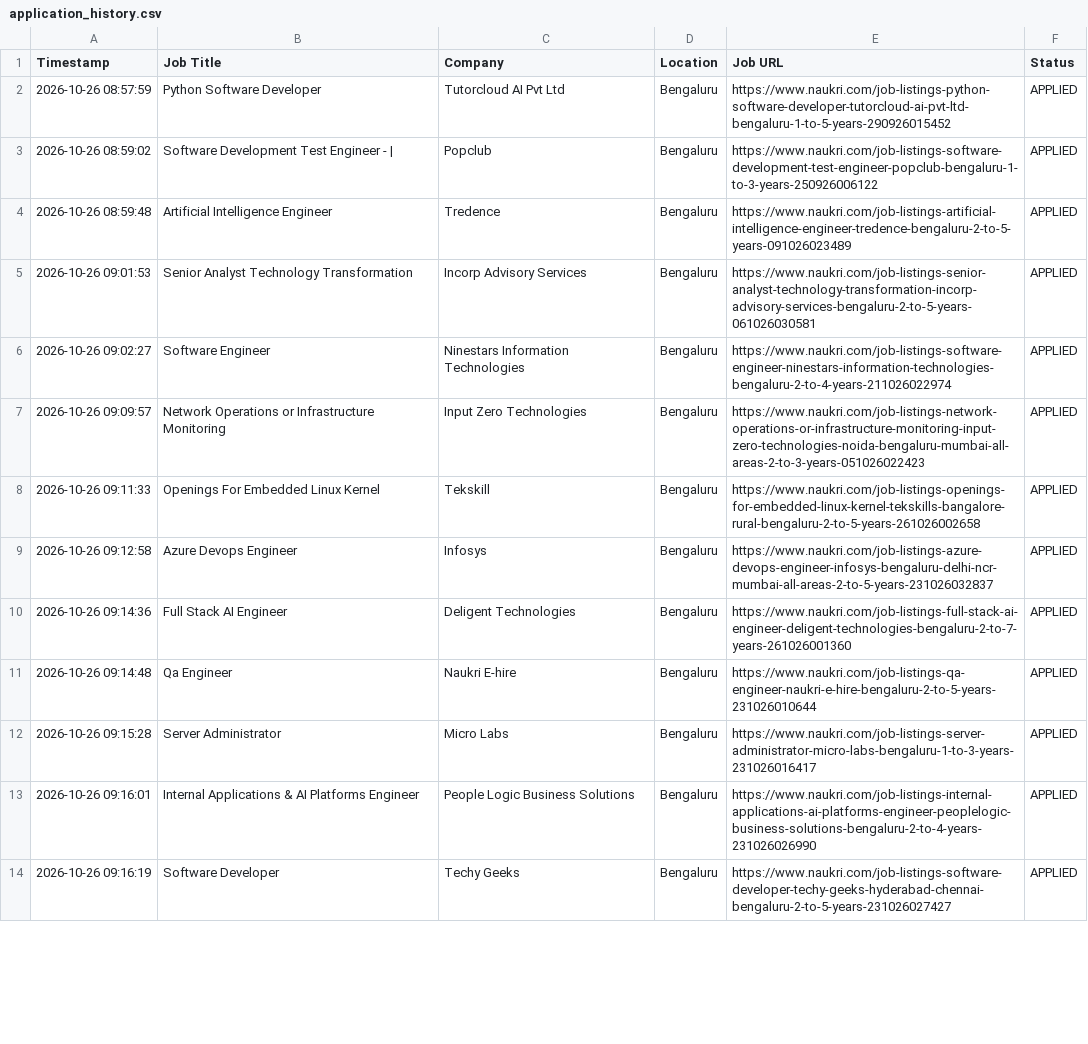
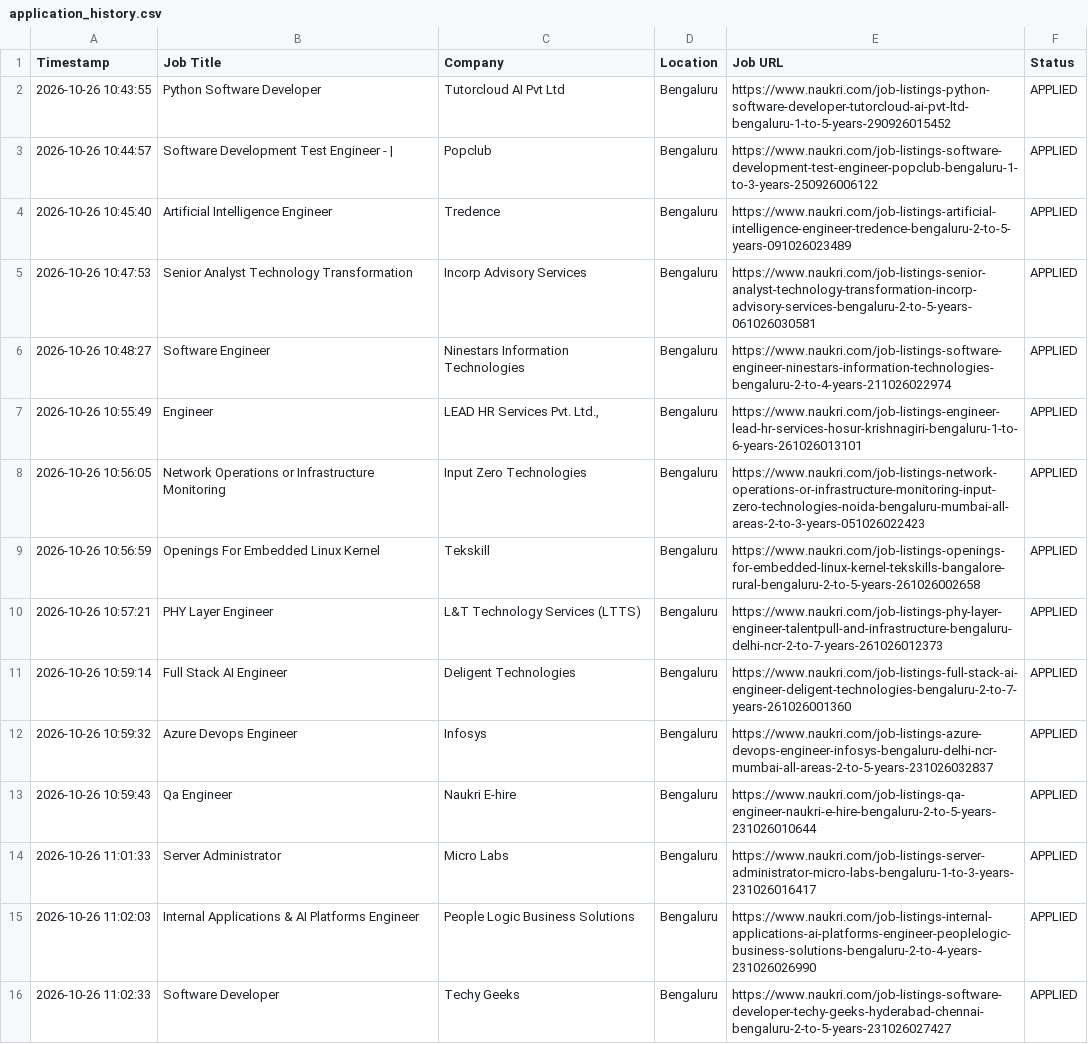
Before and after one commit to gokulKrishna15/job, a CSV file: logs/application_history.csv, drawn as a sheet; only a part is shown; addresses are those after the commit; the diff covers the shown part only; the diff names each change by its address in the sheet, - before the commit and + after, or states it on an @@ line.

```diff
--- a/logs/application_history.csv
+++ b/logs/application_history.csv
-A2 (Timestamp): 2026-10-26 08:57:59
+A2 (Timestamp): 2026-10-26 10:43:55
-A3 (Timestamp): 2026-10-26 08:59:02
+A3 (Timestamp): 2026-10-26 10:44:57
-A4 (Timestamp): 2026-10-26 08:59:48
+A4 (Timestamp): 2026-10-26 10:45:40
-A5 (Timestamp): 2026-10-26 09:01:53
+A5 (Timestamp): 2026-10-26 10:47:53
-A6 (Timestamp): 2026-10-26 09:02:27
+A6 (Timestamp): 2026-10-26 10:48:27
+row 7: 2026-10-26 10:55:49 | Engineer | LEAD HR Services Pvt. Ltd., | Bengaluru | https://www.naukri.com/job-listings-engineer-lead-hr-services-hosur-krishnagiri-bengaluru-1-to-6-years-261026013101 | APPLIED
-A8 (Timestamp): 2026-10-26 09:09:57
+A8 (Timestamp): 2026-10-26 10:56:05
-A9 (Timestamp): 2026-10-26 09:11:33
+A9 (Timestamp): 2026-10-26 10:56:59
-A10 (Timestamp): 2026-10-26 09:12:58
+A10 (Timestamp): 2026-10-26 10:57:21
-B10 (Job Title): Azure Devops Engineer
+B10 (Job Title): PHY Layer Engineer
-C10 (Company): Infosys
+C10 (Company): L&T Technology Services (LTTS)
-E10 (Job URL): https://www.naukri.com/job-listings-azure-devops-engineer-infosys-bengaluru-delhi-ncr-mumbai-all-areas-2-to-5-years-231026032837
+E10 (Job URL): https://www.naukri.com/job-listings-phy-layer-engineer-talentpull-and-infrastructure-bengaluru-delhi-ncr-2-to-7-years-261026012373
-A11 (Timestamp): 2026-10-26 09:14:36
+A11 (Timestamp): 2026-10-26 10:59:14
+row 12: 2026-10-26 10:59:32 | Azure Devops Engineer | Infosys | Bengaluru | https://www.naukri.com/job-listings-azure-devops-engineer-infosys-bengaluru-delhi-ncr-mumbai-all-areas-2-to-5-years-231026032837 | APPLIED
-A13 (Timestamp): 2026-10-26 09:14:48
+A13 (Timestamp): 2026-10-26 10:59:43
-A14 (Timestamp): 2026-10-26 09:15:28
+A14 (Timestamp): 2026-10-26 11:01:33
-A15 (Timestamp): 2026-10-26 09:16:01
+A15 (Timestamp): 2026-10-26 11:02:03
-A16 (Timestamp): 2026-10-26 09:16:19
+A16 (Timestamp): 2026-10-26 11:02:33
```
Also changed, not shown: 8 added rows, 10 removed rows and 30 edited cells elsewhere in this file, logs/skipped_jobs.csv, 5 other files.
